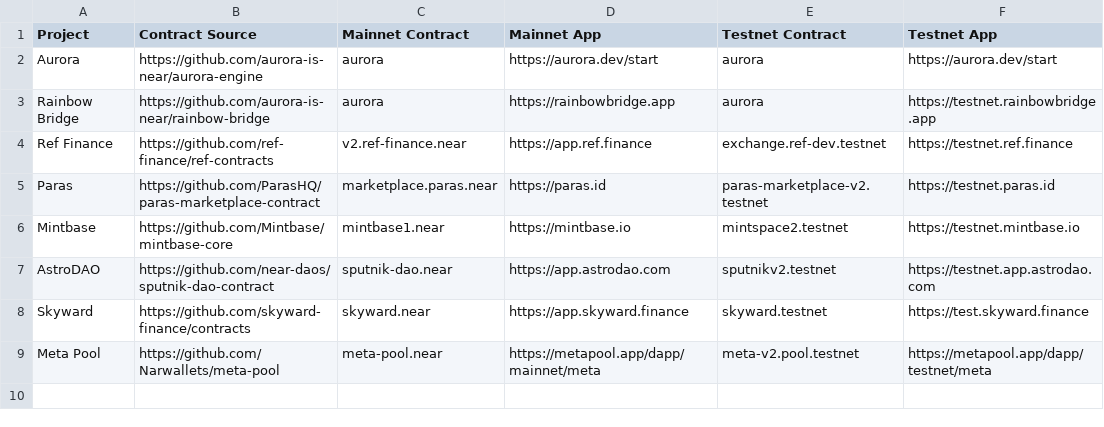
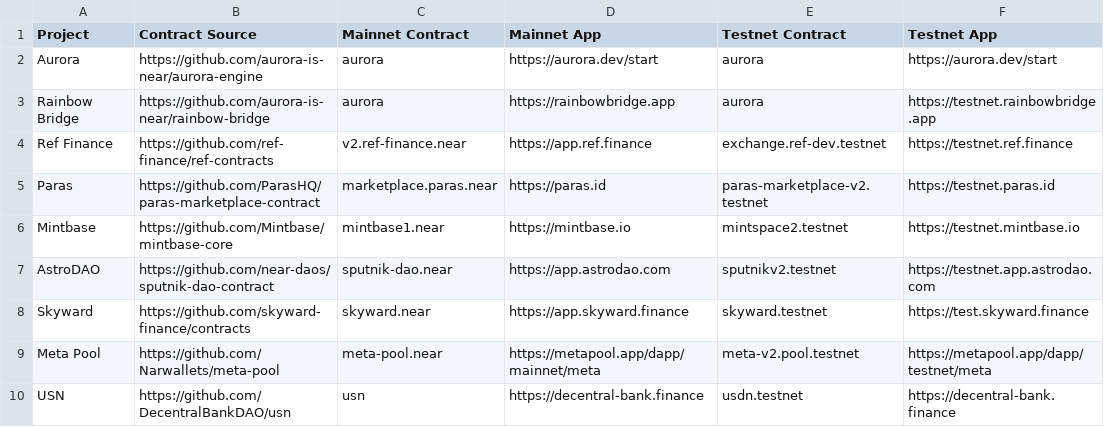
Before and after one commit to openwebbuild/near-contract-registry, a CSV file: near-contract-registry.csv, drawn as a sheet; the diff names each change by its address in the sheet, - before the commit and + after, or states it on an @@ line.

Commit message:
Update near-contract-registry.csv

```diff
--- a/near-contract-registry.csv
+++ b/near-contract-registry.csv
+row 10: USN | https://github.com/DecentralBankDAO/usn | usn | https://decentral-bank.finance | usdn.testnet | https://decentral-bank.finance
```
